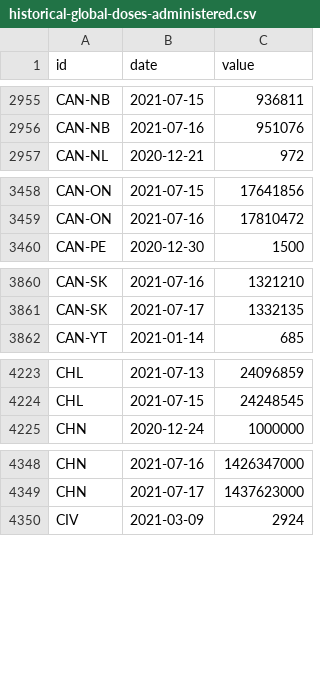
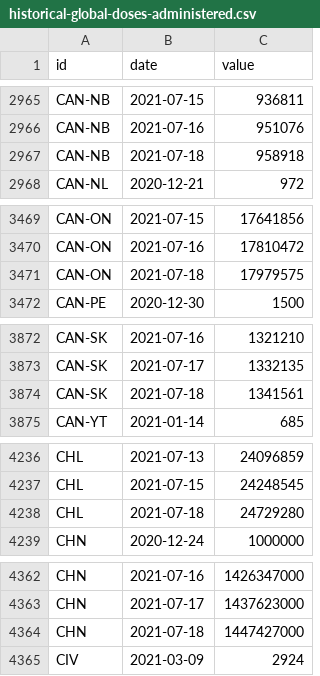
Before and after one commit to BloombergGraphics/covid-vaccine-tracker-data, a CSV file: data/historical-global-doses-administered.csv, drawn as a sheet; only a part is shown, gaps mark what is left out; the diff covers the shown part only; the diff names each change by its address in the sheet, - before the commit and + after, or states it on an @@ line.

```diff
--- a/data/historical-global-doses-administered.csv
+++ b/data/historical-global-doses-administered.csv
+row 2967: CAN-NB | 2021-07-18 | 958918
+row 3471: CAN-ON | 2021-07-18 | 17979575
+row 3874: CAN-SK | 2021-07-18 | 1341561
+row 4238: CHL | 2021-07-18 | 24729280
+row 4364: CHN | 2021-07-18 | 1447427000
```
Also changed, not shown: 57 added rows elsewhere in this file, data/current-global.csv, data/current-usa.csv, 2 other files.
